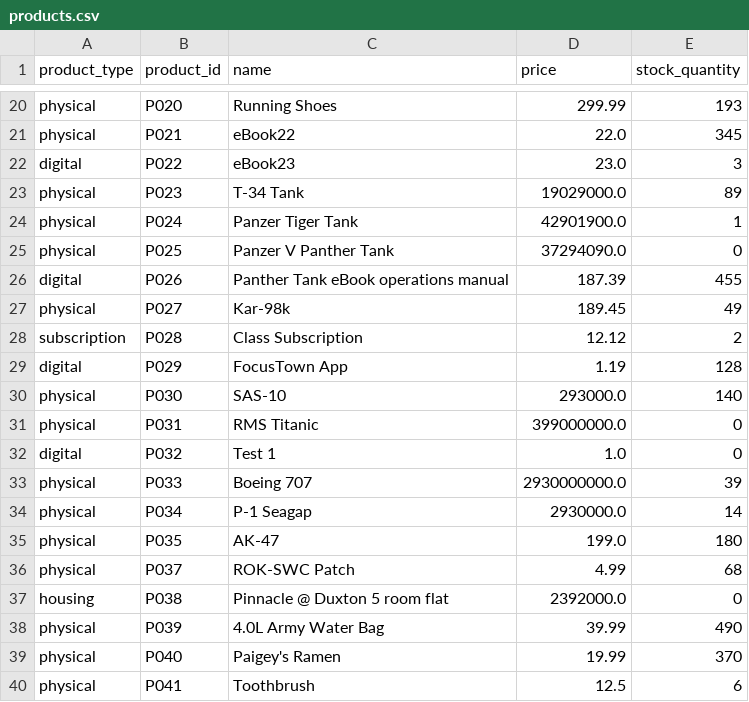
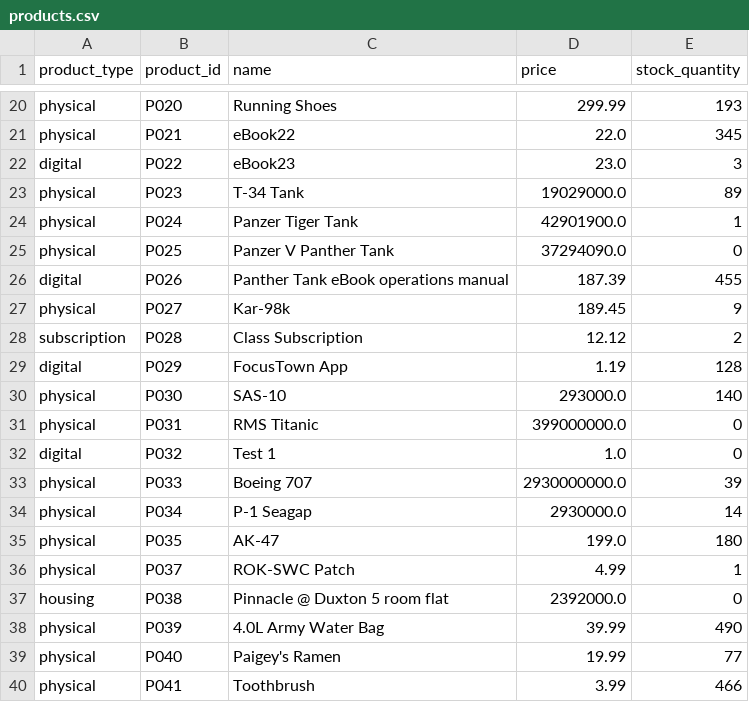
Before and after one commit to SYnthestic/INF1103lab2, a CSV file: OOP_Lab/products.csv, drawn as a sheet; only a part is shown, gaps mark what is left out.

```diff
--- a/OOP_Lab/products.csv
+++ b/OOP_Lab/products.csv
@@ -26,3 +26,3 @@ physical,P025,Panzer V Panther Tank,37294090.0,0
 digital,P026,Panther Tank eBook operations manual,187.39,455
-physical,P027,Kar-98k,189.45,49
+physical,P027,Kar-98k,189.45,9
 subscription,P028,Class Subscription,12.12,2
@@ -35,6 +35,6 @@ physical,P034,P-1 Seagap,2930000.0,14
 physical,P035,AK-47,199.0,180
-physical,P037,ROK-SWC Patch,4.99,68
+physical,P037,ROK-SWC Patch,4.99,1
 housing,P038,Pinnacle @ Duxton 5 room flat,2392000.0,0
 physical,P039,4.0L Army Water Bag,39.99,490
-physical,P040,Paigey's Ramen,19.99,370
-physical,P041,Toothbrush,12.5,6
+physical,P040,Paigey's Ramen,19.99,77
+physical,P041,Toothbrush,3.99,466
```
Also changed, not shown: 7 other files.
